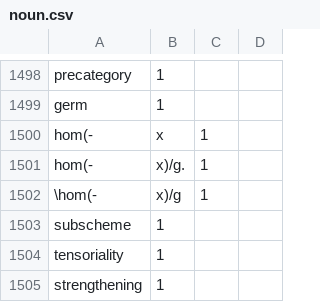
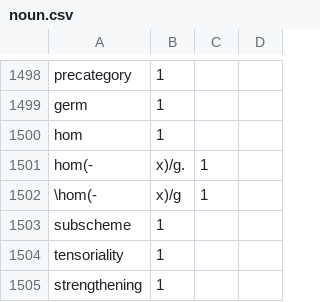
Before and after one commit to ToposInstitute/tac-corpus, a CSV file: noun.csv, drawn as a sheet; only a part is shown, gaps mark what is left out.

Commit message:
Update noun.csv

```diff
--- a/noun.csv
+++ b/noun.csv
@@ -1499,3 +1499,3 @@ precategory,1,
 germ,1,
-hom(-,x,1,
+hom,1,
 hom(-,x)/g.,1,
```
